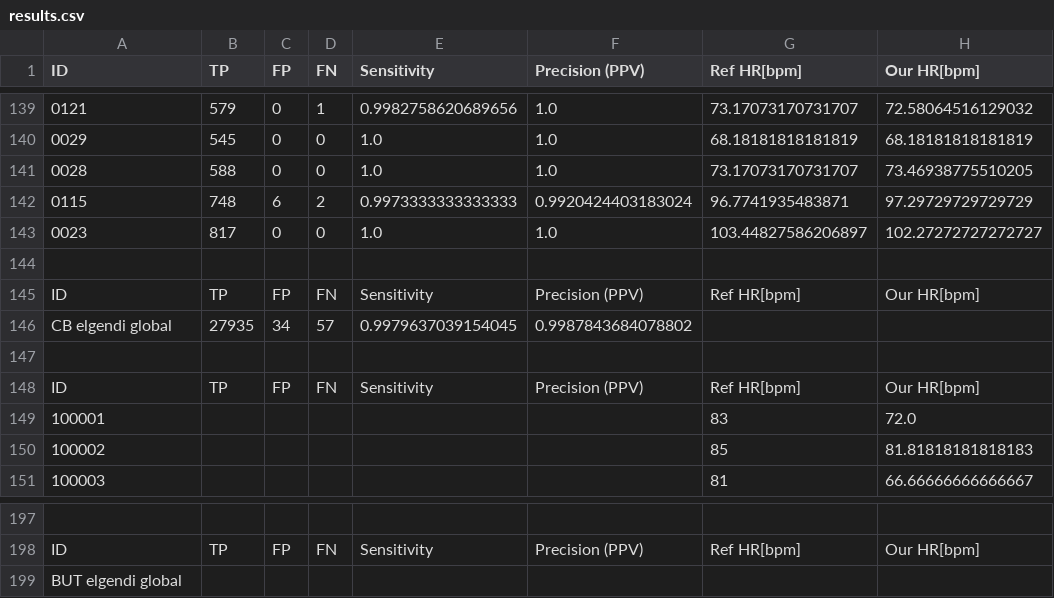
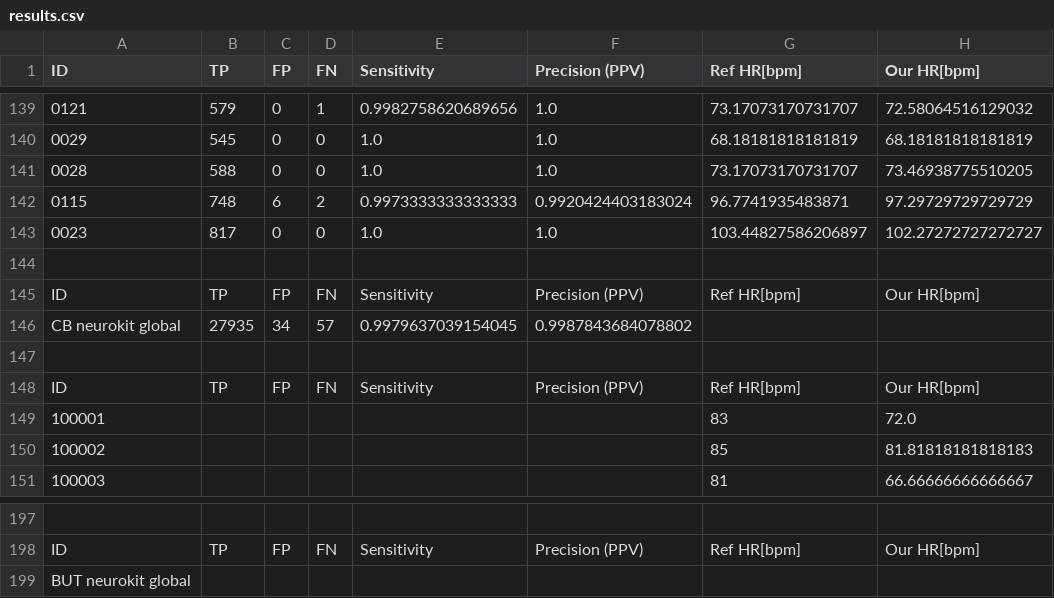
Before and after one commit to simcak/bakalarka, a CSV file: code/results.csv, drawn as a sheet; only a part is shown, gaps mark what is left out; the diff names each change by its address in the sheet, - before the commit and + after, or states it on an @@ line.

```diff
--- a/code/results.csv
+++ b/code/results.csv
-A146 (ID): CB elgendi global
+A146 (ID): CB neurokit global
-A199 (ID): BUT elgendi global
+A199 (ID): BUT neurokit global
```
Also changed, not shown: 4 other files.
